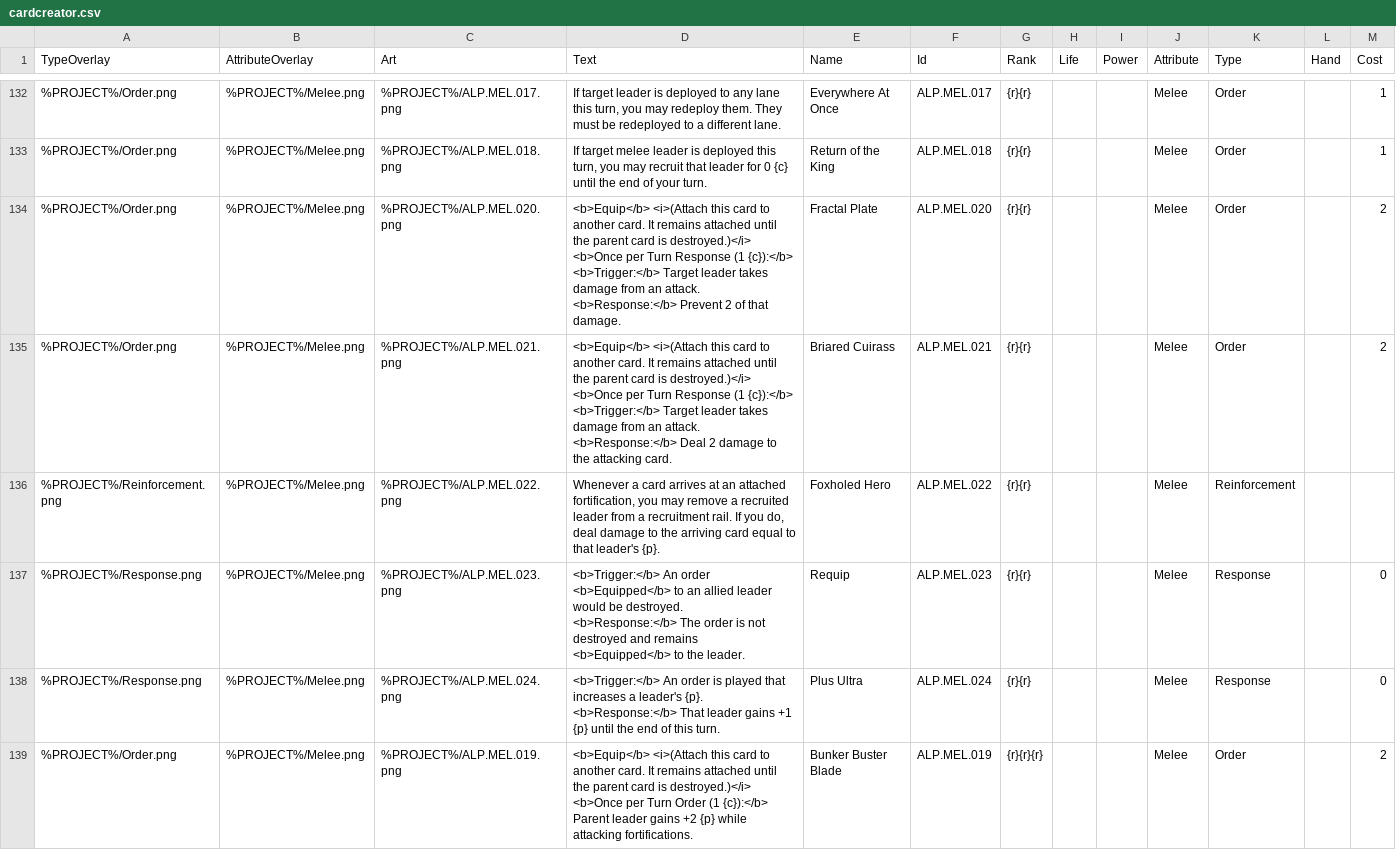
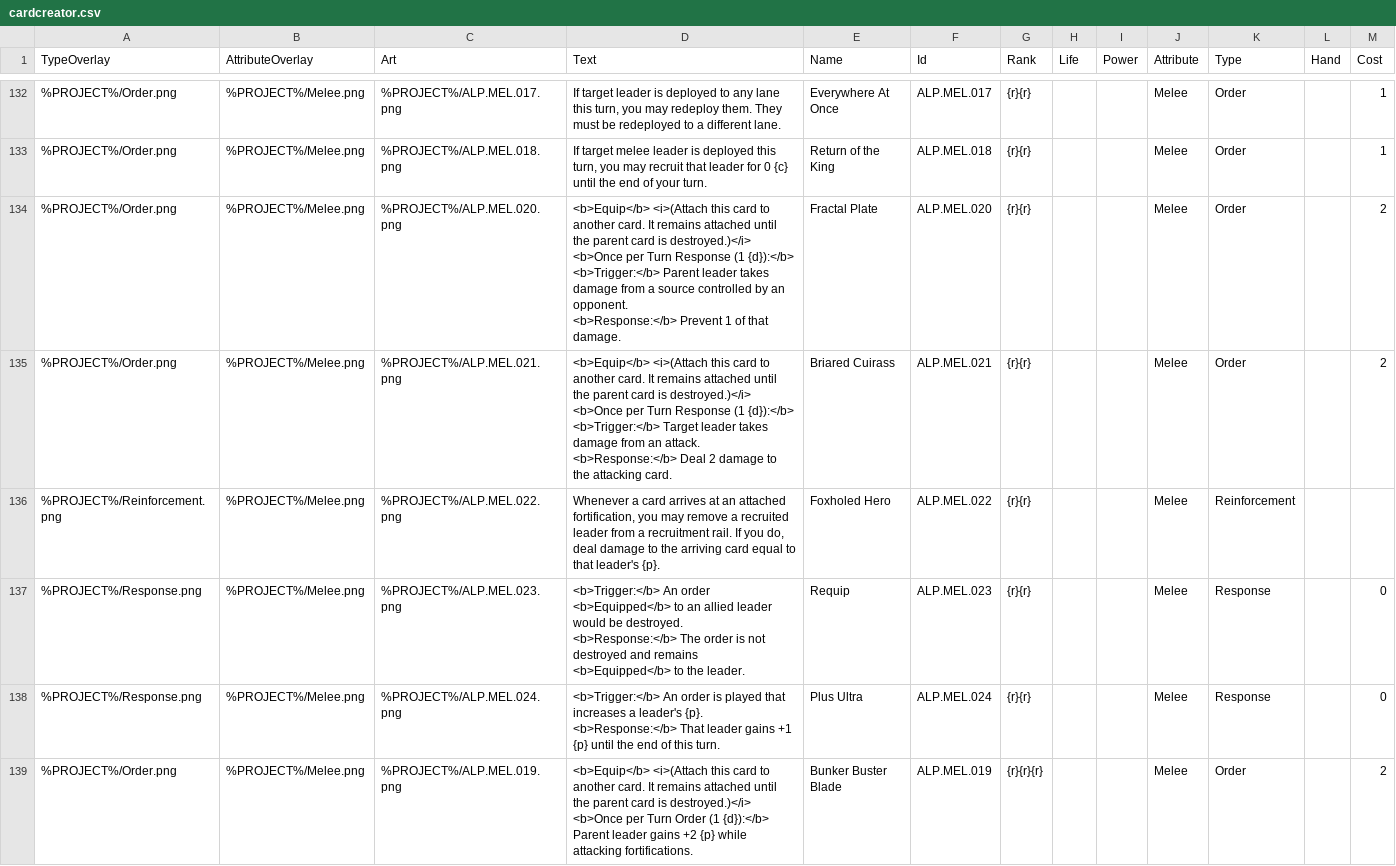
Before and after one commit to tleecsm/VoVTCG, a CSV file: vov/data/cardcreator.csv (was www/data/cardcreator.csv), drawn as a sheet; only a part is shown, gaps mark what is left out; ↵ is a line break in a cell; the diff covers the shown part only; the diff names each change by its address in the sheet, - before the commit and + after, or states it on an @@ line.

```diff
--- a/www/data/cardcreator.csv
+++ b/vov/data/cardcreator.csv
-D134 (Text): …Response (1 {c}):</b> ↵ <b>Trigger:</b> Target leader takes damage from an attack. ↵ <b>Response:</b> Prevent 2 of that…
+D134 (Text): …Response (1 {d}):</b> ↵ <b>Trigger:</b> Parent leader takes damage from a source controlled by an opponent. ↵ <b>Response:</b> Prevent 1 of that…
-D135 (Text): …Response (1 {c}):</b> ↵ <b>Trigger:</b> Target…
+D135 (Text): …Response (1 {d}):</b> ↵ <b>Trigger:</b> Target…
-D139 (Text): …Order (1 {c}):</b> Parent leader…
+D139 (Text): …Order (1 {d}):</b> Parent leader…
```
Also changed, not shown: 19 edited cells elsewhere in this file, vov/data/cardcodes.csv, 28 other files.
